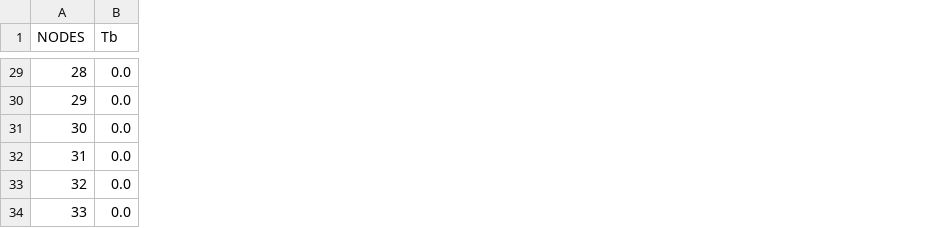
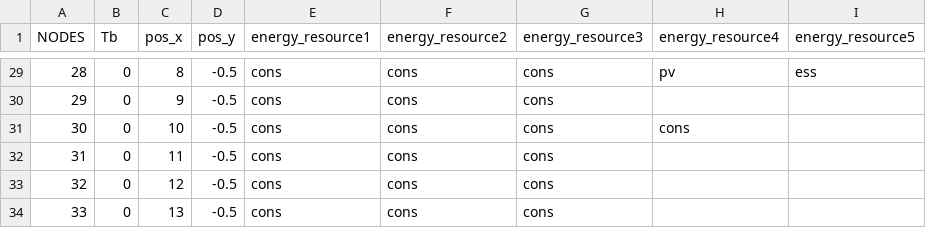
Before and after one commit to EVDIO/opf, a CSV file: data/processed/Nodes_33.csv, drawn as a sheet; only a part is shown, gaps mark what is left out; the diff covers the shown part only; the diff names each change by its address in the sheet, - before the commit and + after, or states it on an @@ line.

Commit message:
Create new csv files with resources

```diff
--- a/data/processed/Nodes_33.csv
+++ b/data/processed/Nodes_33.csv
+column C (pos_x), rows 29-34: 8 | 9 | 10 | 11 | 12 | 13
+column D (pos_y), rows 29-34: all -0.5
+column E (energy_resource1), rows 29-34: all cons
+column F (energy_resource2), rows 29-34: all cons
+column G (energy_resource3), rows 29-34: all cons
+column H (energy_resource4), rows 29-31: pv |  | cons
+column I (energy_resource5), row 29: ess
-B29:B34 (Tb): 0.0
+B29:B34 (Tb): 0
```
Also changed, not shown: 27 edited cells elsewhere in this file, 22 other files.
